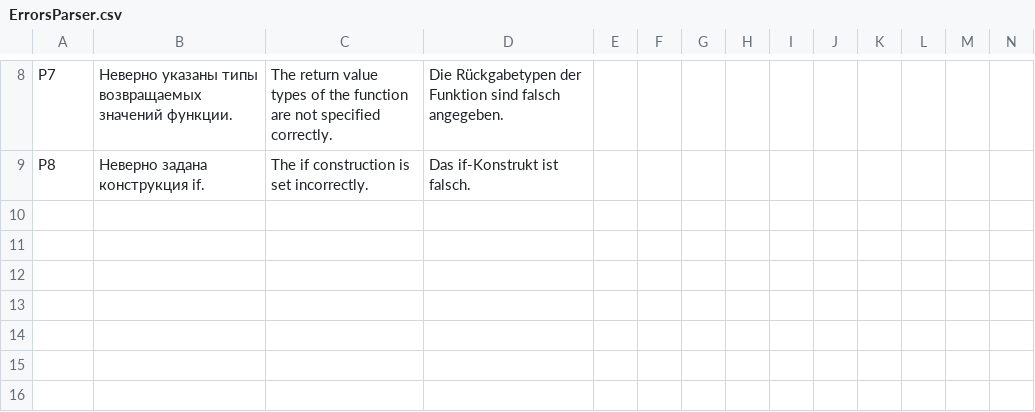
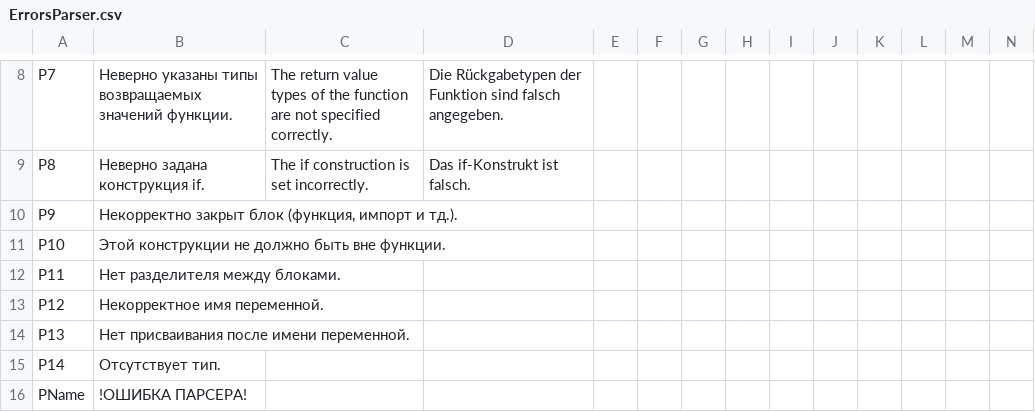
Before and after one commit to VasilevMaxim/TranslatorGo, a CSV file: Translator/ErrorsParser.csv, drawn as a sheet; only a part is shown, gaps mark what is left out; the diff names each change by its address in the sheet, - before the commit and + after, or states it on an @@ line.

Commit message:
:star:feat: correct work with variables, added more error checks, for, if, variables, import, package etc.

```diff
--- a/Translator/ErrorsParser.csv
+++ b/Translator/ErrorsParser.csv
+row 10: P9 | Некорректно закрыт блок (функция, импорт и тд.).
+row 11: P10 | Этой конструкции не должно быть вне функции.
+row 12: P11 | Нет разделителя между блоками.
+row 13: P12 | Некорректное имя переменной.
+row 14: P13 | Нет присваивания после имени переменной.
+row 15: P14 | Отсутствует тип.
+row 16: PName | !ОШИБКА ПАРСЕРА!
```
Also changed, not shown: Translator/ErrorsAST.csv, 40 other files.
